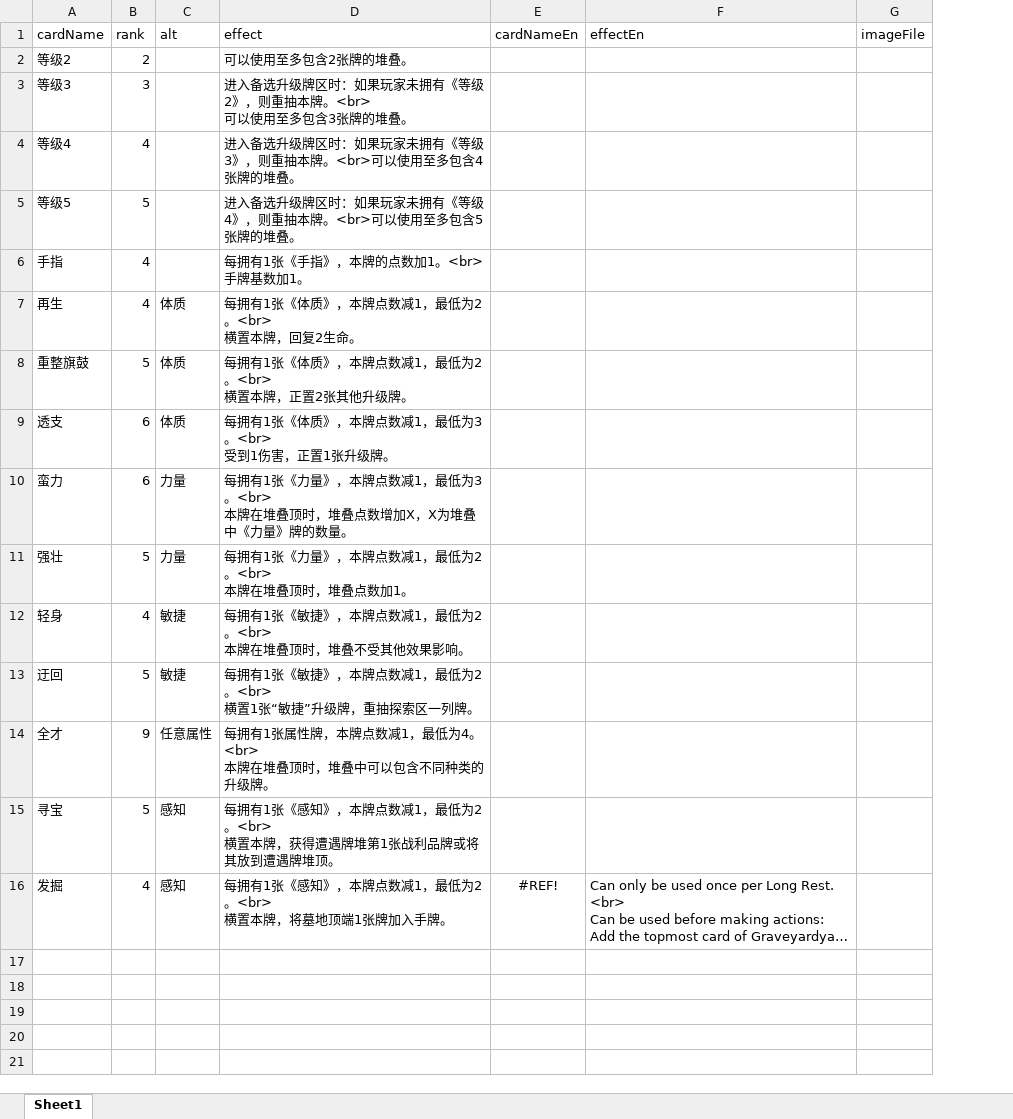
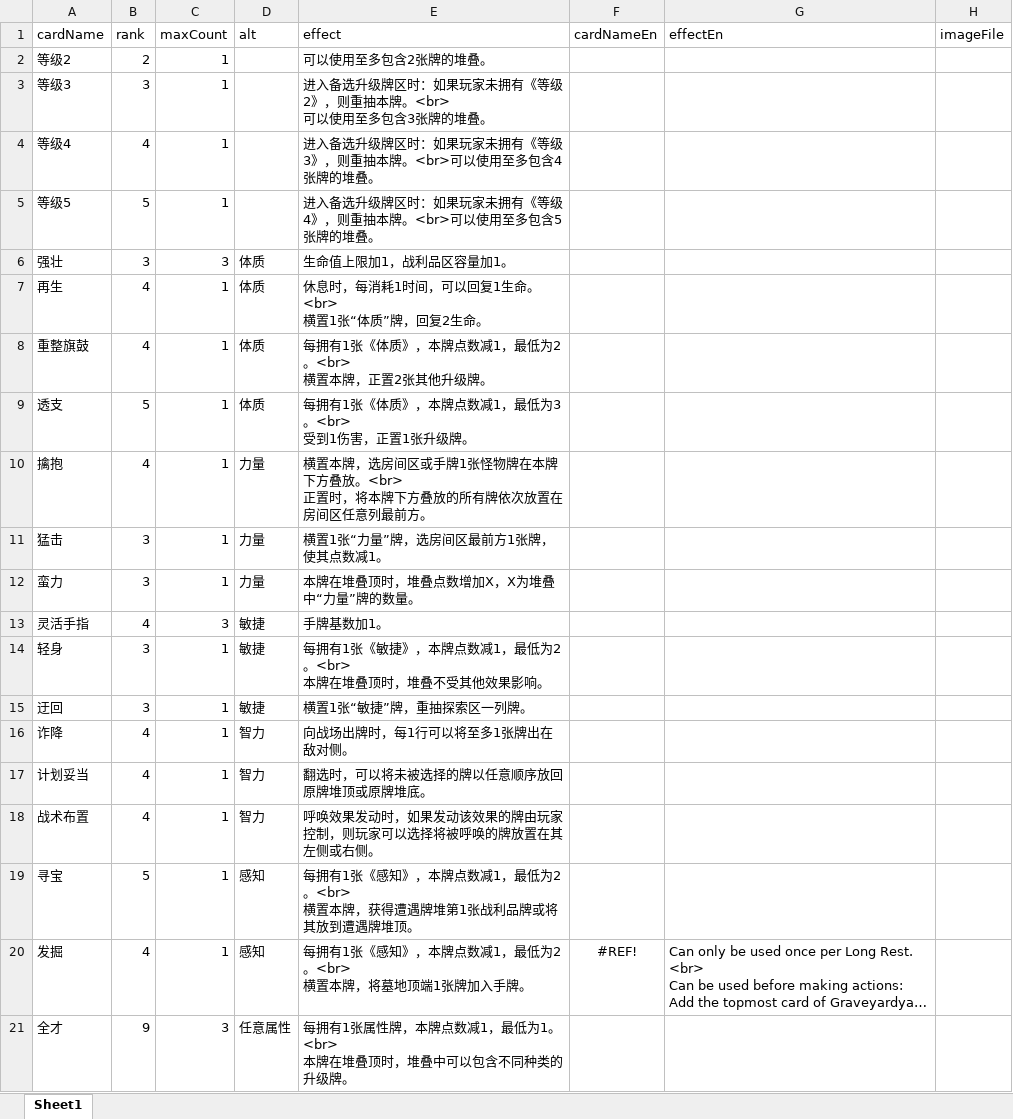
Before and after one commit to TinglePan/DungeonCrawlDeckMasterTTS, an Excel workbook: sheet/SkillCardData.xlsx, sheet Sheet1, drawn as a sheet; long unchanged cells end in …; values as stored, in another font and other column widths than the file's, no borders; removed rows and columns are numbered as before the commit, all else as after; ↵ is a line break in a cell; the diff names each change by its address in the sheet, - before the commit and + after, or states it on an @@ line.

Commit message:
Removed all Gear cards. Functionality of Gear cards are replaced by newly added skill cards. Changed skill cards cost.

```diff
--- a/sheet/SkillCardData.xlsx (sheet Sheet1)
+++ b/sheet/SkillCardData.xlsx (sheet Sheet1)
+column C (maxCount), rows 2-5: all 1; rows 7-9: all 1; row 12: 1; rows 14-15: 1 | 1; rows 19-20: 1 | 1
-row 6: 手指 | 4 |  | 每拥有1张《手指》，本牌的点数加1。<br> ↵ 手牌基数加1。
+row 6: 强壮 | 3 | 3 | 体质 | 生命值上限加1，战利品区容量加1。
-E7 (effect): 每拥有1张《体质》，本牌点数减1，最低为2。<br> ↵ 横置本牌，回复2生命。
+E7 (effect): 休息时，每消耗1时间，可以回复1生命。<br> ↵ 横置1张“体质”牌，回复2生命。
-B8 (rank): 5
+B8 (rank): 4
-B9 (rank): 6
+B9 (rank): 5
+row 10: 擒抱 | 4 | 1 | 力量 | 横置本牌，选房间区或手牌1张怪物牌在本牌下方叠放。<br> ↵ 正置时，将本牌下方叠放的所有牌依次放置在房间区任意列最前方。
+row 11: 猛击 | 3 | 1 | 力量 | 横置1张“力量”牌，选房间区最前方1张牌，使其点数减1。
-B12 (rank): 6
+B12 (rank): 3
-E12 (effect): 每拥有1张《力量》，本牌点数减1，最低为3。<br> ↵ 本牌在堆叠顶时，堆叠点数增加X，X为堆叠中《力量》牌的数量。
+E12 (effect): 本牌在堆叠顶时，堆叠点数增加X，X为堆叠中“力量”牌的数量。
-row 11: 强壮 | 5 | 力量 | 每拥有1张《力量》，本牌点数减1，最低为2。<br> ↵ 本牌在堆叠顶时，堆叠点数加1。
+row 13: 灵活手指 | 4 | 3 | 敏捷 | 手牌基数加1。
-B14 (rank): 4
+B14 (rank): 3
-B15 (rank): 5
+B15 (rank): 3
-E15 (effect): 每拥有1张《敏捷》，本牌点数减1，最低为2。<br> ↵ 横置1张“敏捷”升级牌，重抽探索区一列牌。
+E15 (effect): 横置1张“敏捷”牌，重抽探索区一列牌。
-row 14: 全才 | 9 | 任意属性 | 每拥有1张属性牌，本牌点数减1，最低为4。<br> ↵ 本牌在堆叠顶时，堆叠中可以包含不同种类的升级牌。
+row 16: 诈降 | 4 | 1 | 智力 | 向战场出牌时，每1行可以将至多1张牌出在敌对侧。
+row 17: 计划妥当 | 4 | 1 | 智力 | 翻选时，可以将未被选择的牌以任意顺序放回原牌堆顶或原牌堆底。
+row 18: 战术布置 | 4 | 1 | 智力 | 呼唤效果发动时，如果发动该效果的牌由玩家控制，则玩家可以选择将被呼唤的牌放置在其左侧或右侧。
+row 21: 全才 | 9 | 3 | 任意属性 | 每拥有1张属性牌，本牌点数减1，最低为1。<br> ↵ 本牌在堆叠顶时，堆叠中可以包含不同种类的升级牌。
```
Also changed, not shown: sheet/ChallengeCardData.xlsx, sheet/ExtraCardData.xlsx, 4 other files.
